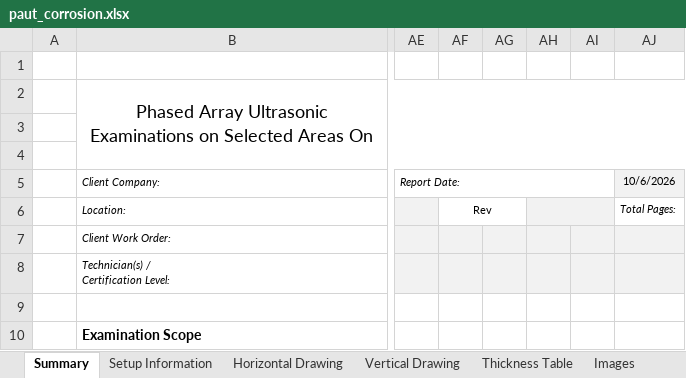
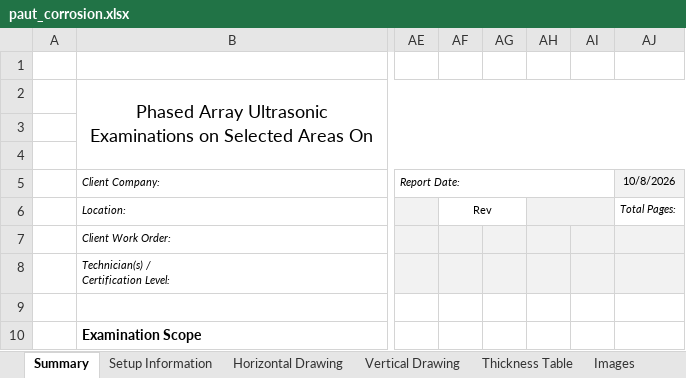
Before and after one commit to LucasJen/PAUT-Workflow-Automation, an Excel workbook: excel_templates/paut_corrosion.xlsx, sheet Summary, drawn as a sheet; only a part is shown, gaps mark what is left out; values as stored, in another font and other column widths than the file's, no borders; the diff names each change by its address in the sheet, - before the commit and + after, or states it on an @@ line.

```diff
--- a/excel_templates/paut_corrosion.xlsx (sheet Summary)
+++ b/excel_templates/paut_corrosion.xlsx (sheet Summary)
-AJ5: 10/6/2026
+AJ5: 10/8/2026
```
